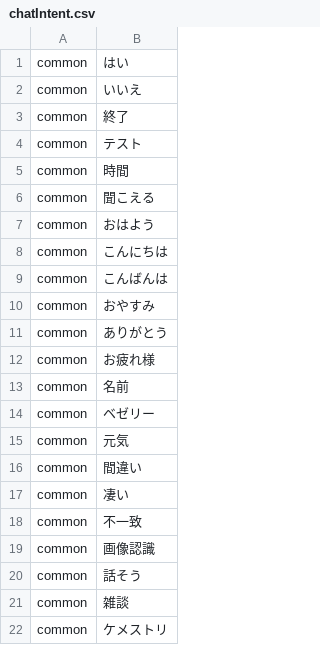
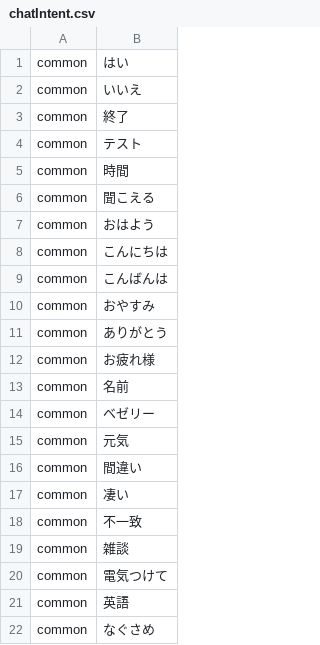
Before and after one commit to bezelie/testpi, a CSV file: chatIntent.csv, drawn as a sheet.

```diff
--- a/chatIntent.csv
+++ b/chatIntent.csv
@@ -18,5 +18,5 @@ common,凄い
 common,不一致
-common,画像認識
-common,話そう
 common,雑談
-common,ケメストリ
+common,電気つけて
+common,英語
+common,なぐさめ
```
Also changed, not shown: chatDialog.csv, chatEntity.csv, 4 other files.
